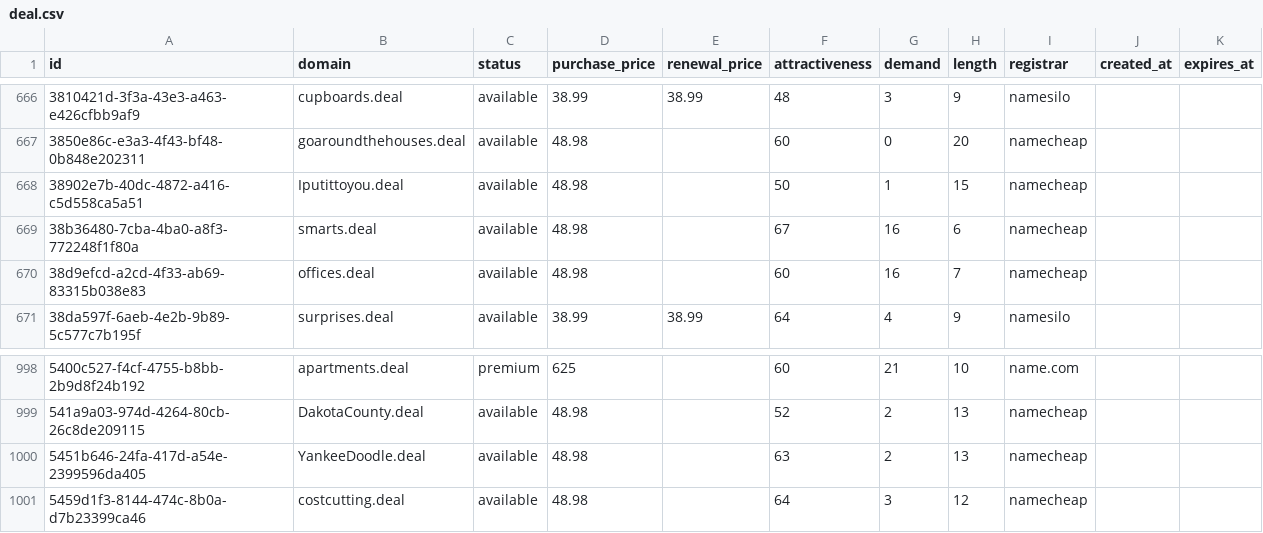
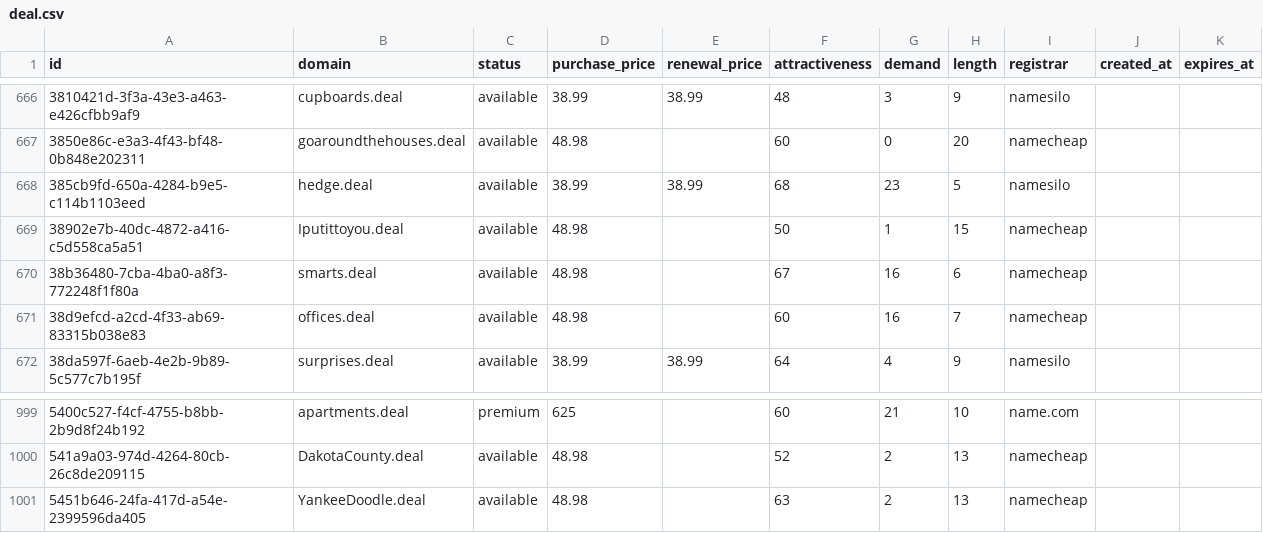
Before and after one commit to UniqueDomains/deal-oneword-domains, a CSV file: deal.csv, drawn as a sheet; only a part is shown, gaps mark what is left out.

Commit message:
Domains update

```diff
--- a/deal.csv
+++ b/deal.csv
@@ -667,2 +667,3 @@ id,domain,status,purchase_price,renewal_price,attractiveness,demand,length,regis
 3850e86c-e3a3-4f43-bf48-0b848e202311,goaroundthehouses.deal,available,48.98,,60,0,20,namecheap,,
+385cb9fd-650a-4284-b9e5-c114b1103eed,hedge.deal,available,38.99,38.99,68,23,5,namesilo,,
 38902e7b-40dc-4872-a416-c5d558ca5a51,Iputittoyou.deal,available,48.98,,50,1,15,namecheap,,
@@ -1000,2 +1001 @@ id,domain,status,purchase_price,renewal_price,attractiveness,demand,length,regis
 5451b646-24fa-417d-a54e-2399596da405,YankeeDoodle.deal,available,48.98,,63,2,13,namecheap,,
-5459d1f3-8144-474c-8b0a-d7b23399ca46,costcutting.deal,available,48.98,,64,3,12,namecheap,,
```
Also changed, not shown: 1 other file.
